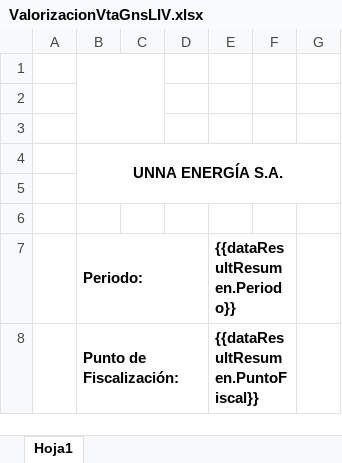
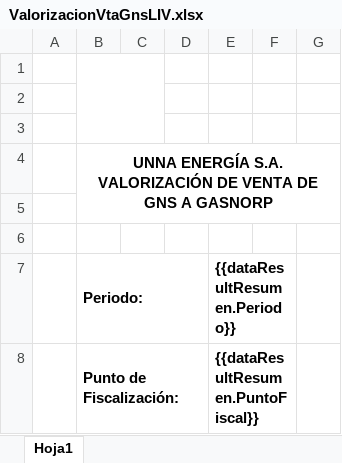
Before and after one commit to extspperu/UnnaReportesOperativos, an Excel workbook: Unna.OperationalReport.WebSite/wwwroot/plantillas/reporte/quincenal/ValorizacionVtaGnsLIV.xlsx, sheet Hoja1, drawn as a sheet; only a part is shown; values as stored, in another font and other column widths than the file's, no borders; charts and pictures not drawn; ↵ is a line break in a cell; the diff names each change by its address in the sheet, - before the commit and + after, or states it on an @@ line.

```diff
--- a/Unna.OperationalReport.WebSite/wwwroot/plantillas/reporte/quincenal/ValorizacionVtaGnsLIV.xlsx (sheet Hoja1)
+++ b/Unna.OperationalReport.WebSite/wwwroot/plantillas/reporte/quincenal/ValorizacionVtaGnsLIV.xlsx (sheet Hoja1)
-B4 (Periodo:): UNNA ENERGÍA S.A.
+B4 (Periodo:): UNNA ENERGÍA S.A. ↵ VALORIZACIÓN DE VENTA DE GNS A GASNORP
```
Also changed, not shown: charts or pictures, Unna.OperationalReport.WebSite/wwwroot/plantillas/reporte/quincenal/ResumenBalanceEnergLIV.xlsx, 2 other files.
